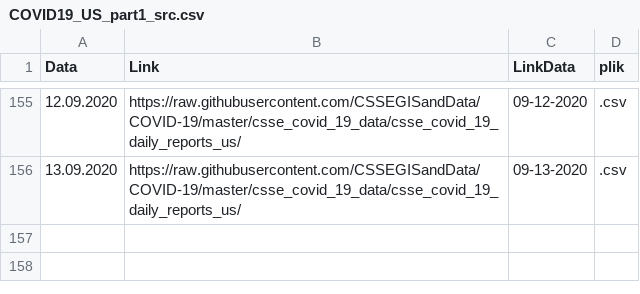
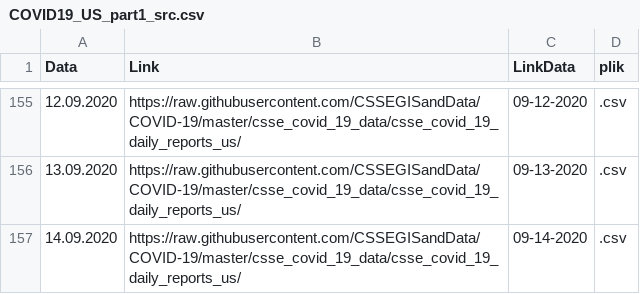
Before and after one commit to raduciou/COVID_filelist, a CSV file: COVID19_US_part1_src.csv, drawn as a sheet; only a part is shown, gaps mark what is left out; the diff names each change by its address in the sheet, - before the commit and + after, or states it on an @@ line.

Commit message:
Update COVID19_US_part1_src.csv

```diff
--- a/COVID19_US_part1_src.csv
+++ b/COVID19_US_part1_src.csv
+row 157: 14.09.2020 | https://raw.githubusercontent.com/CSSEGISandData/COVID-19/master/csse_covid_19_data/csse_covid_19_daily_reports_us/ | 09-14-2020 | .csv
```
